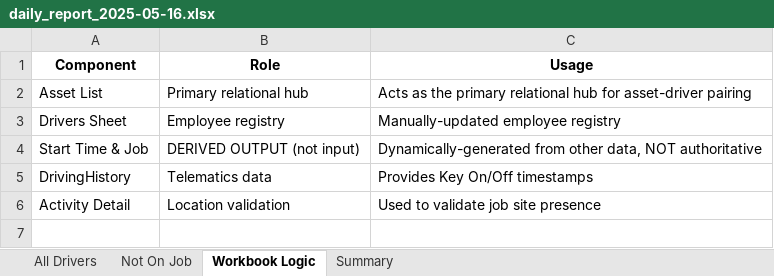
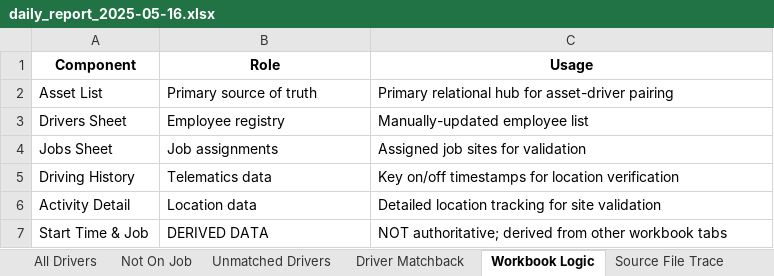
Before and after one commit to Bmw4134/TRAXOVO_V1, an Excel workbook: exports/daily_reports/daily_report_2025-05-16.xlsx, sheet Workbook Logic, drawn as a sheet; values as stored, in another font and other column widths than the file's, no borders; removed rows and columns are numbered as before the commit, all else as after; the diff names each change by its address in the sheet, - before the commit and + after, or states it on an @@ line.

```diff
--- a/exports/daily_reports/daily_report_2025-05-16.xlsx (sheet Workbook Logic)
+++ b/exports/daily_reports/daily_report_2025-05-16.xlsx (sheet Workbook Logic)
+sheet tab: Unmatched Drivers
+sheet tab: Driver Matchback
+sheet tab: Source File Trace
-B2 (Role): Primary relational hub
+B2 (Role): Primary source of truth
-C2 (Usage): Acts as the primary relational hub…
+C2 (Usage): Primary relational hub…
-C3 (Usage): Manually-updated employee registry
+C3 (Usage): Manually-updated employee list
-row 4: Start Time & Job | DERIVED OUTPUT (not input) | Dynamically-generated from other data, NOT authoritative
+row 4: Jobs Sheet | Job assignments | Assigned job sites for validation
-A5 (Component): DrivingHistory
+A5 (Component): Driving History
-C5 (Usage): Provides Key On/Off timestamps
+C5 (Usage): Key on/off timestamps for location verification
-B6 (Role): Location validation
+B6 (Role): Location data
-C6 (Usage): Used to validate job site presence
+C6 (Usage): Detailed location tracking for site validation
+row 7: Start Time & Job | DERIVED DATA | NOT authoritative; derived from other workbook tabs
```
Also changed, not shown: sheet All Drivers, sheet Not On Job, sheet Summary, exports/genius_core/daily_report_2025-05-16.xlsx, exports/genius_core/daily_report_2025-05-19.xlsx, 25 other files.
